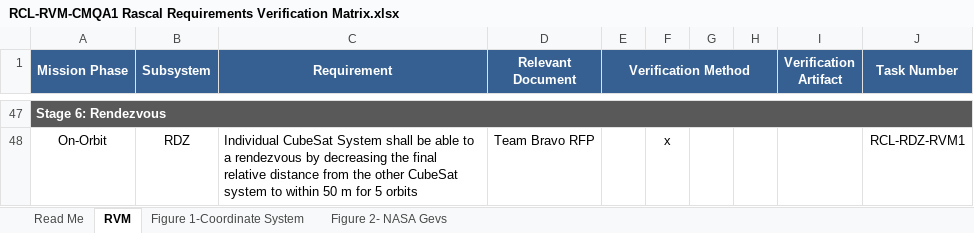
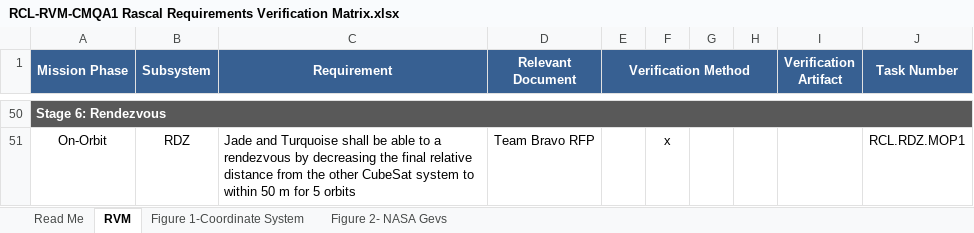
Before and after one commit to RascalSeniorDesign/Preliminary-Design, an Excel workbook: CMQA/Requirements Verification Matrix/RCL-RVM-CMQA1 Rascal Requirements Verification Matrix.xlsx, sheet RVM, drawn as a sheet; only a part is shown, gaps mark what is left out; values as stored, in another font and other column widths than the file's, no borders; addresses are those after the commit; the diff covers the shown part only; the diff names each change by its address in the sheet, - before the commit and + after, or states it on an @@ line.

Commit message:
Requirements now have correct notation

```diff
--- a/CMQA/Requirements Verification Matrix/RCL-RVM-CMQA1 Rascal Requirements Verification Matrix.xlsx (sheet RVM)
+++ b/CMQA/Requirements Verification Matrix/RCL-RVM-CMQA1 Rascal Requirements Verification Matrix.xlsx (sheet RVM)
-C51 (Requirement): Individual CubeSat System shall be…
+C51 (Requirement): Jade and Turquoise shall be…
-J51 (Task Number): RCL-RDZ-RVM1
+J51 (Task Number): RCL.RDZ.MOP1
```
Also changed, not shown: 3 added rows and 57 edited cells elsewhere in this sheet.
